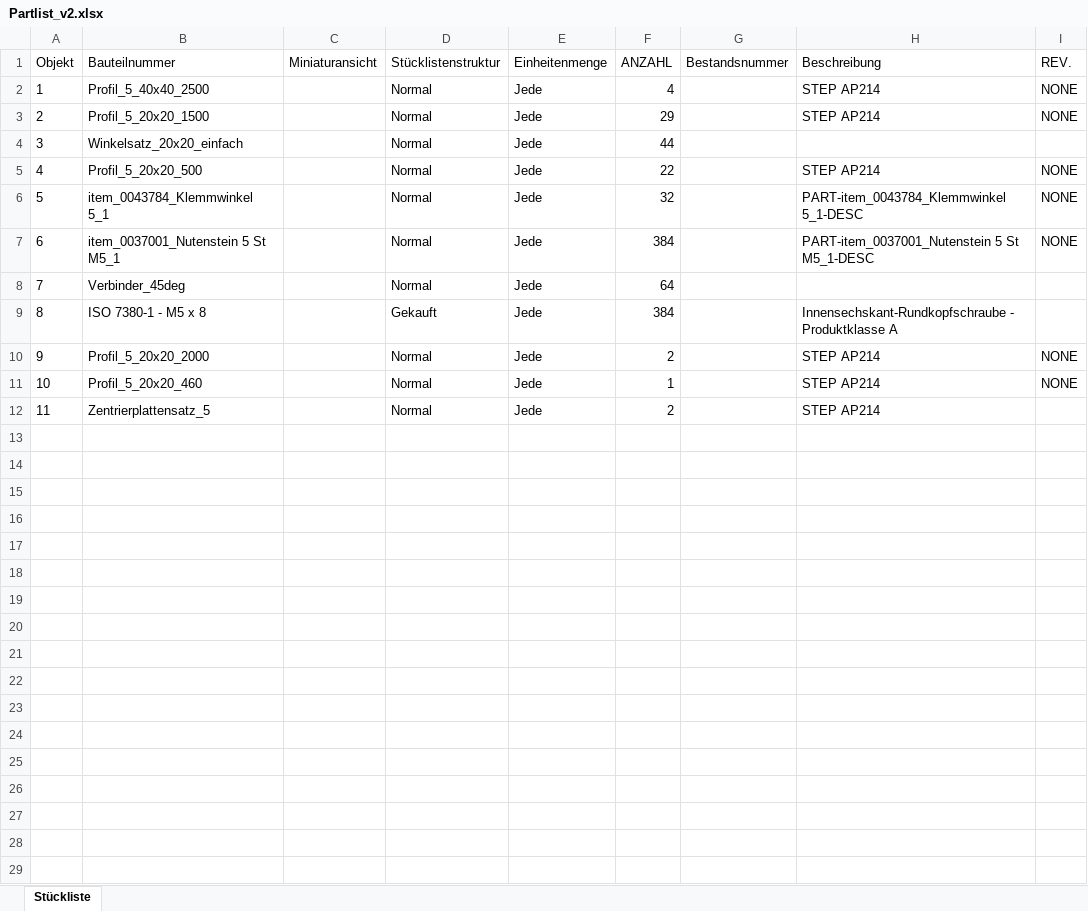
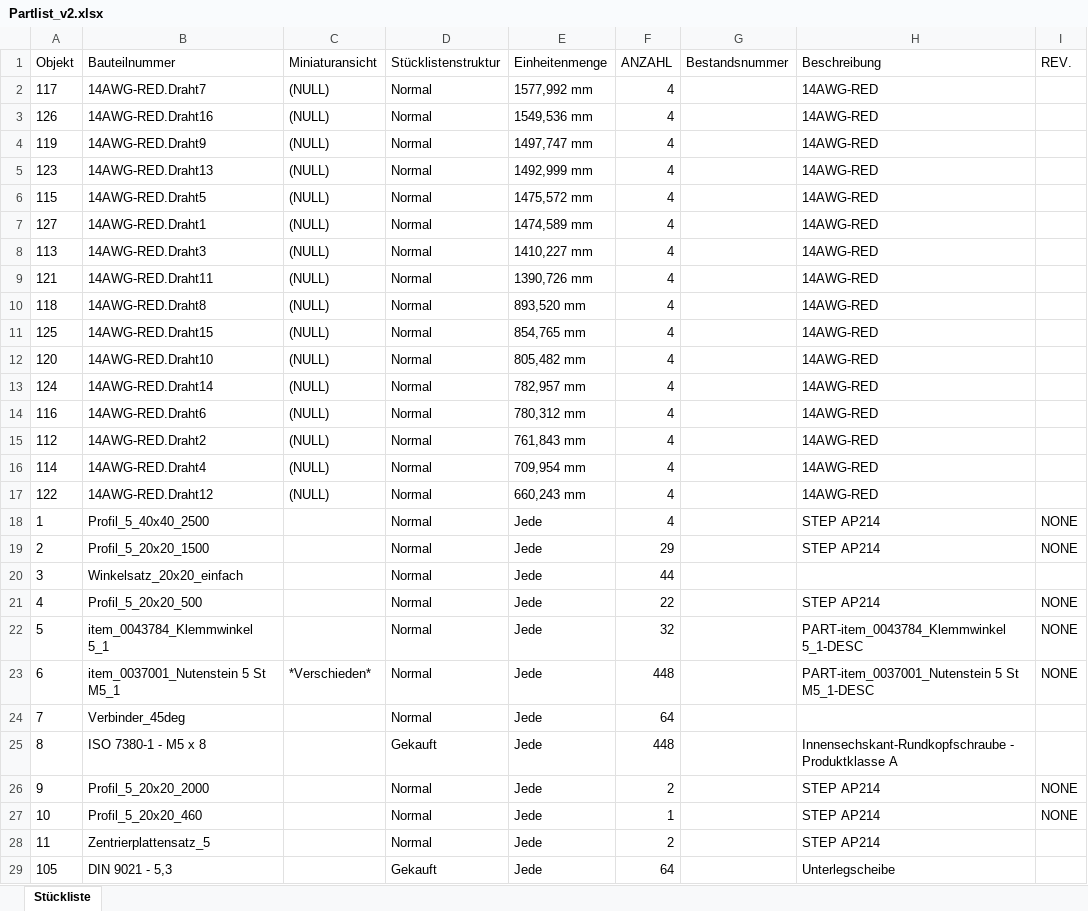
Before and after one commit to VolumanXR/volumetric-capture-system, an Excel workbook: cad/rig_v2/Partlist_v2.xlsx, sheet Stückliste, drawn as a sheet; values as stored, in another font and other column widths than the file's, no borders; charts and pictures not drawn; addresses are those after the commit; the diff names each change by its address in the sheet, - before the commit and + after, or states it on an @@ line.

Commit message:
Finished CAD model
CAD construction is finished for the time beeing
Electrical components are added and wire length can be calculated from the parts list
Top camera holders have been added to provide better coverage
For all other rows camera holders are simply perpenticular to the holding rod, without being aligned to the rig's center. According to findings from TRAINING-team alignment has only negligible influence on image quality

```diff
--- a/cad/rig_v2/Partlist_v2.xlsx (sheet Stückliste)
+++ b/cad/rig_v2/Partlist_v2.xlsx (sheet Stückliste)
+row 2: 117 | 14AWG-RED.Draht7 | (NULL) | Normal | 1577,992 mm | 4 |  | 14AWG-RED
+row 3: 126 | 14AWG-RED.Draht16 | (NULL) | Normal | 1549,536 mm | 4 |  | 14AWG-RED
+row 4: 119 | 14AWG-RED.Draht9 | (NULL) | Normal | 1497,747 mm | 4 |  | 14AWG-RED
+row 5: 123 | 14AWG-RED.Draht13 | (NULL) | Normal | 1492,999 mm | 4 |  | 14AWG-RED
+row 6: 115 | 14AWG-RED.Draht5 | (NULL) | Normal | 1475,572 mm | 4 |  | 14AWG-RED
+row 7: 127 | 14AWG-RED.Draht1 | (NULL) | Normal | 1474,589 mm | 4 |  | 14AWG-RED
+row 8: 113 | 14AWG-RED.Draht3 | (NULL) | Normal | 1410,227 mm | 4 |  | 14AWG-RED
+row 9: 121 | 14AWG-RED.Draht11 | (NULL) | Normal | 1390,726 mm | 4 |  | 14AWG-RED
+row 10: 118 | 14AWG-RED.Draht8 | (NULL) | Normal | 893,520 mm | 4 |  | 14AWG-RED
+row 11: 125 | 14AWG-RED.Draht15 | (NULL) | Normal | 854,765 mm | 4 |  | 14AWG-RED
+row 12: 120 | 14AWG-RED.Draht10 | (NULL) | Normal | 805,482 mm | 4 |  | 14AWG-RED
+row 13: 124 | 14AWG-RED.Draht14 | (NULL) | Normal | 782,957 mm | 4 |  | 14AWG-RED
+row 14: 116 | 14AWG-RED.Draht6 | (NULL) | Normal | 780,312 mm | 4 |  | 14AWG-RED
+row 15: 112 | 14AWG-RED.Draht2 | (NULL) | Normal | 761,843 mm | 4 |  | 14AWG-RED
+row 16: 114 | 14AWG-RED.Draht4 | (NULL) | Normal | 709,954 mm | 4 |  | 14AWG-RED
+row 17: 122 | 14AWG-RED.Draht12 | (NULL) | Normal | 660,243 mm | 4 |  | 14AWG-RED
-C23 (Miniaturansicht): (empty)
+C23 (Miniaturansicht): *Verschieden*
-F23 (ANZAHL): 384
+F23 (ANZAHL): 448
-F25 (ANZAHL): 384
+F25 (ANZAHL): 448
+row 29: 105 | DIN 9021 - 5,3 |  | Gekauft | Jede | 64 |  | Unterlegscheibe
```
Also changed, not shown: charts or pictures, 9 other files.
